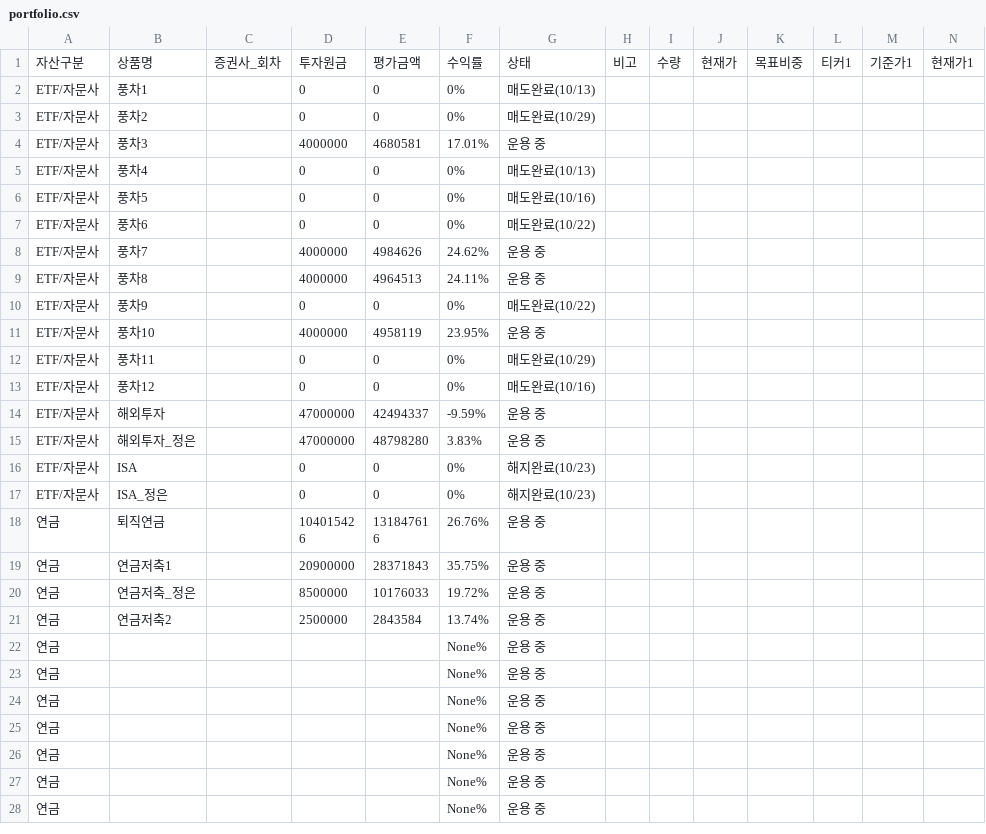
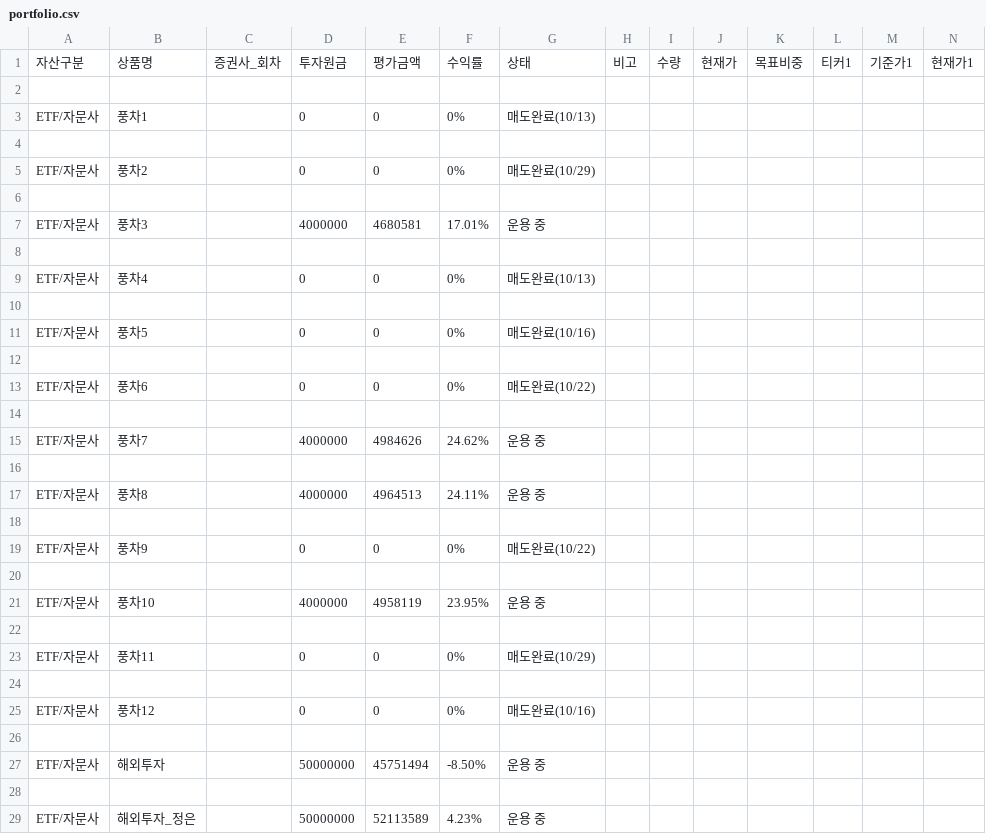
Before and after one commit to loje0611/investment-dashboard, a CSV file: src/data/portfolio.csv, drawn as a sheet; only a part is shown; the shorter side is filled out with more unchanged rows; addresses are those after the commit; rows hold the shown columns only; the diff covers the shown part only; the diff names each change by its address in the sheet, - before the commit and + after, or states it on an @@ line.

```diff
--- a/src/data/portfolio.csv
+++ b/src/data/portfolio.csv
+row 2: (empty)
+row 4: (empty)
+row 6: (empty)
+row 8: (empty)
+row 10: (empty)
+row 12: (empty)
+row 14: (empty)
+row 16: (empty)
+row 18: (empty)
+row 20: (empty)
+row 22: (empty)
+row 24: (empty)
+row 26: (empty)
-D27: 47000000
+D27: 50000000
-E27: 42494337
+E27: 45751494
-F27: -9.59%
+F27: -8.50%
+row 28: (empty)
-D29: 47000000
+D29: 50000000
-E29: 48798280
+E29: 52113589
-F29: 3.83%
+F29: 4.23%
```
Also changed, not shown: 28 added rows and 24 edited cells elsewhere in this file, 1 other file.
